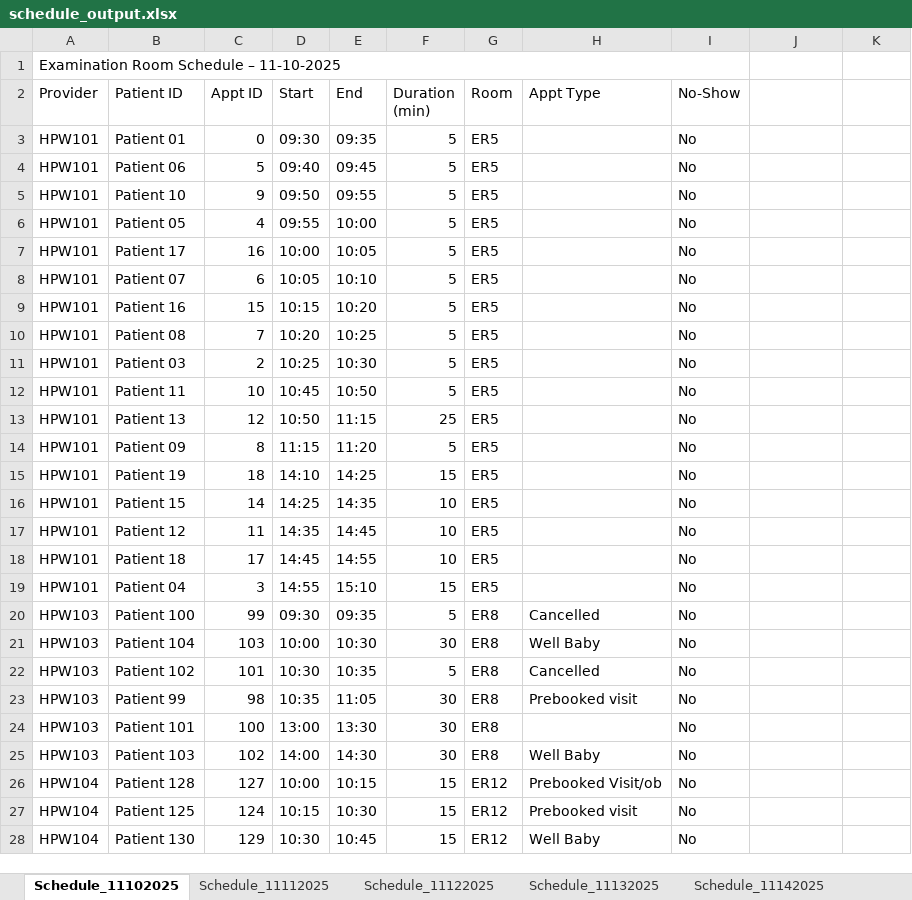
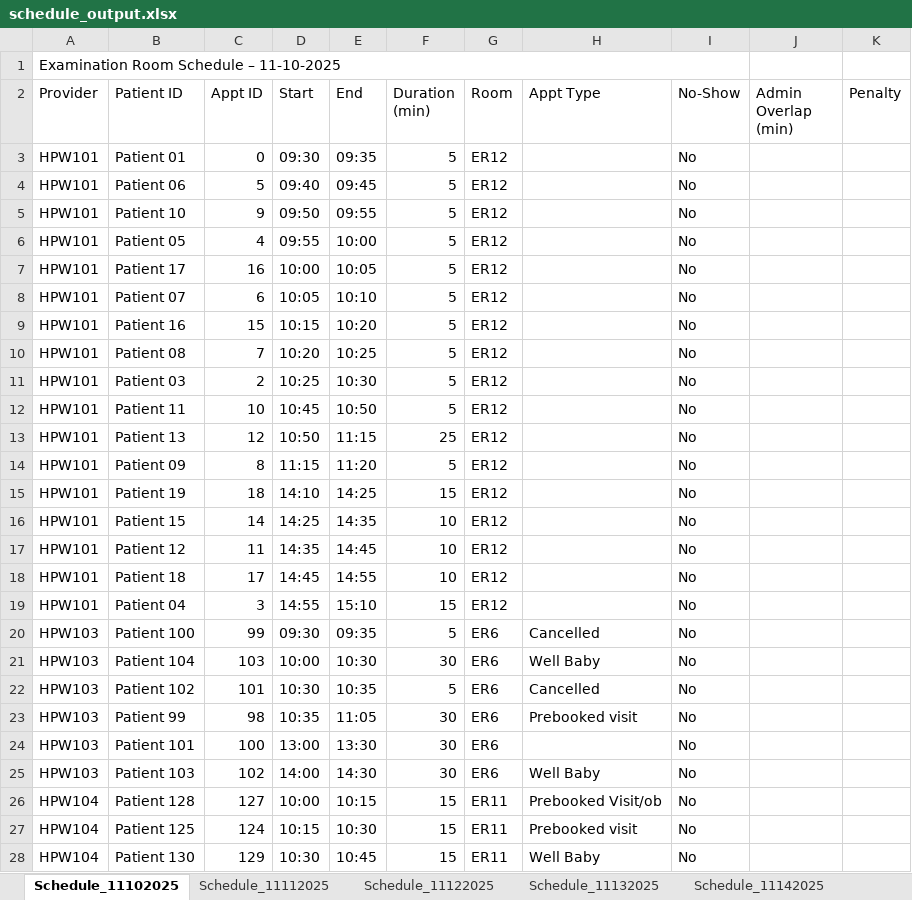
Before and after one commit to npkj038/MSE435-FinalProject-Group3, an Excel workbook: schedule_output.xlsx, sheet Schedule_11102025, drawn as a sheet; only a part is shown; values as stored, in another font and other column widths than the file's, no cell formats; the diff covers the shown part only; the diff names each change by its address in the sheet, - before the commit and + after, or states it on an @@ line.

```diff
--- a/schedule_output.xlsx (sheet Schedule_11102025)
+++ b/schedule_output.xlsx (sheet Schedule_11102025)
-J2: (empty)
+J2: Admin Overlap (min)
-K2: (empty)
+K2: Penalty
-G3:G19 (Room): ER5
+G3:G19 (Room): ER12
-G20:G25 (Room): ER8
+G20:G25 (Room): ER6
-G26:G28 (Room): ER12
+G26:G28 (Room): ER11
```
Also changed, not shown: 119 edited cells elsewhere in this sheet, sheet Appointments, sheet Schedule_11122025, sheet Schedule_11132025, sheet Schedule_11142025, sheet Policy Comparison, sheet KPIs, 1 more sheet, cell formats, 3 other files.
